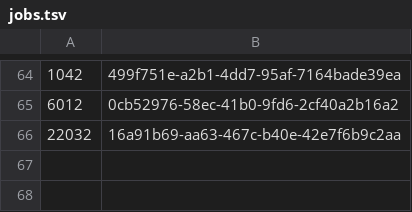
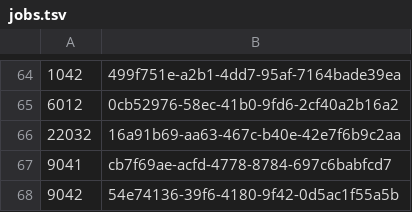
Before and after one commit to Nebrox-klink/OpShot-Studios, a TSV file: THE_GLASS/02_VISUAL_DEVELOPMENT/shot_stills_v001/jobs.tsv, drawn as a sheet; only a part is shown, gaps mark what is left out; the diff names each change by its address in the sheet, - before the commit and + after, or states it on an @@ line.

```diff
--- a/THE_GLASS/02_VISUAL_DEVELOPMENT/shot_stills_v001/jobs.tsv
+++ b/THE_GLASS/02_VISUAL_DEVELOPMENT/shot_stills_v001/jobs.tsv
+row 67: 9041 | cb7f69ae-acfd-4778-8784-697c6babfcd7
+row 68: 9042 | 54e74136-39f6-4180-9f42-0d5ac1f55a5b
```
Also changed, not shown: THE_GLASS/02_VISUAL_DEVELOPMENT/shot_stills_v001/final_map.tsv, 4 other files.
